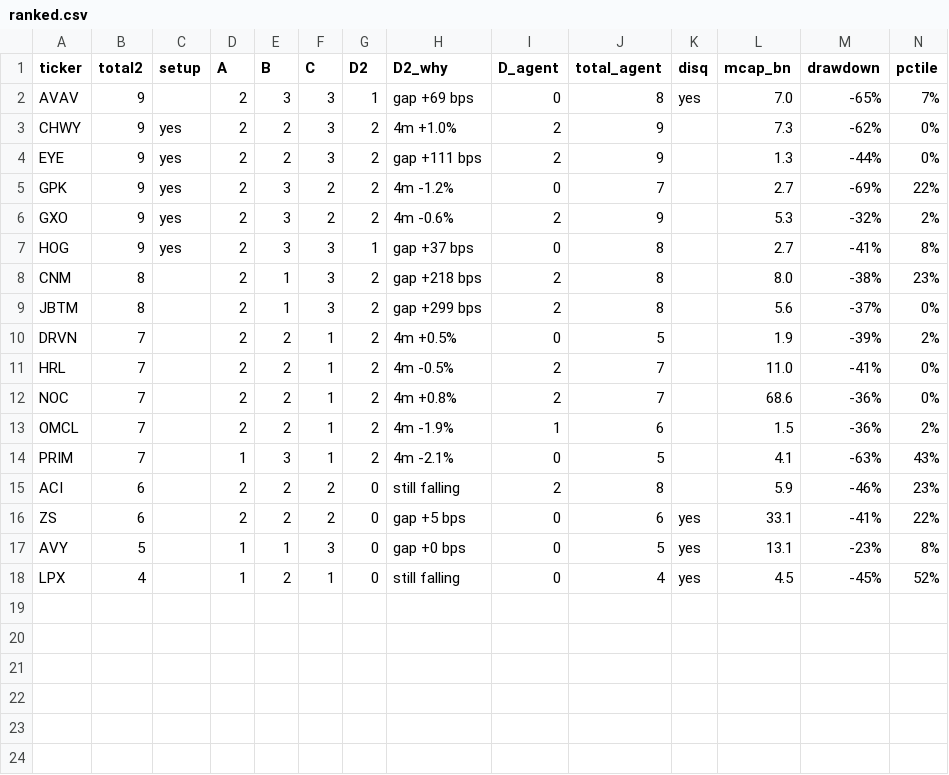
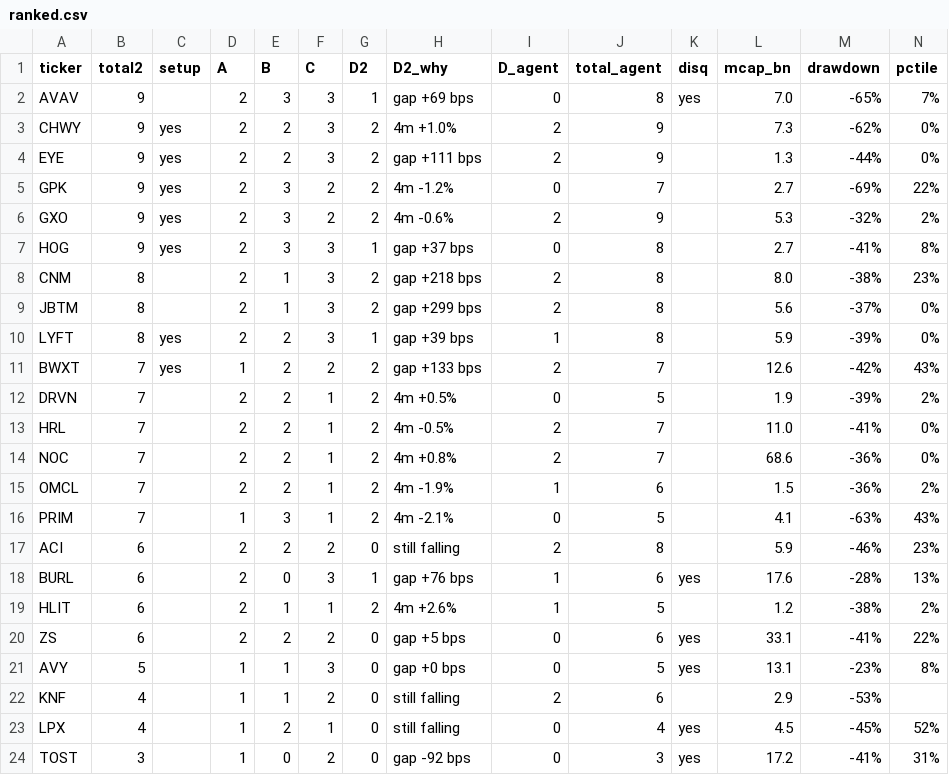
Before and after one commit to vector-riley/research-library, a CSV file: _screens/inflection-screen/outputs/2026.10.02/ranked.csv, drawn as a sheet; only a part is shown; rows hold the shown columns only; the diff names each change by its address in the sheet, - before the commit and + after, or states it on an @@ line.

```diff
--- a/_screens/inflection-screen/outputs/2026.10.02/ranked.csv
+++ b/_screens/inflection-screen/outputs/2026.10.02/ranked.csv
+row 10: LYFT | 8 | yes | 2 | 2 | 3 | 1 | gap +39 bps | 1 | 8 |  | 5.9 | -39% | 0%
+row 11: BWXT | 7 | yes | 1 | 2 | 2 | 2 | gap +133 bps | 2 | 7 |  | 12.6 | -42% | 43%
+row 18: BURL | 6 |  | 2 | 0 | 3 | 1 | gap +76 bps | 1 | 6 | yes | 17.6 | -28% | 13%
+row 19: HLIT | 6 |  | 2 | 1 | 1 | 2 | 4m +2.6% | 1 | 5 |  | 1.2 | -38% | 2%
+row 22: KNF | 4 |  | 1 | 1 | 2 | 0 | still falling | 2 | 6 |  | 2.9 | -53%
+row 24: TOST | 3 |  | 1 | 0 | 2 | 0 | gap -92 bps | 0 | 3 | yes | 17.2 | -41% | 31%
```
Also changed, not shown: 7 other files.
